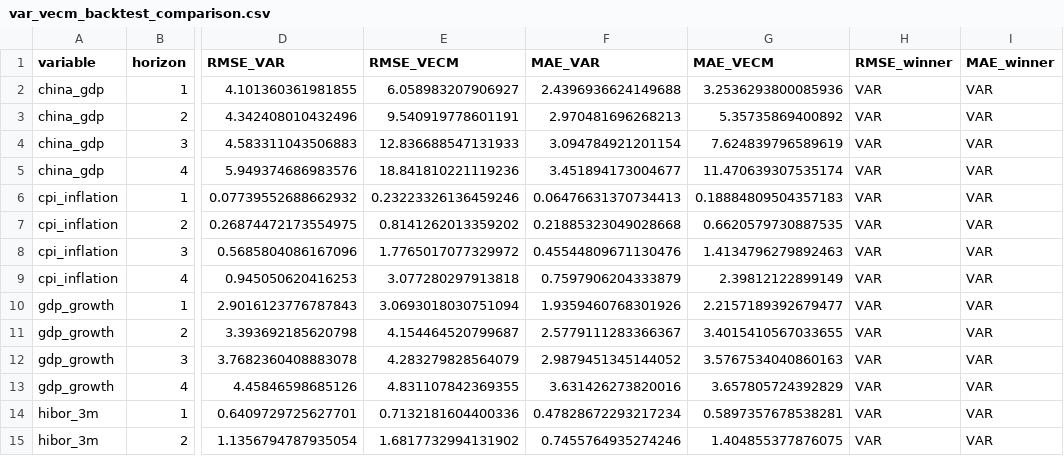
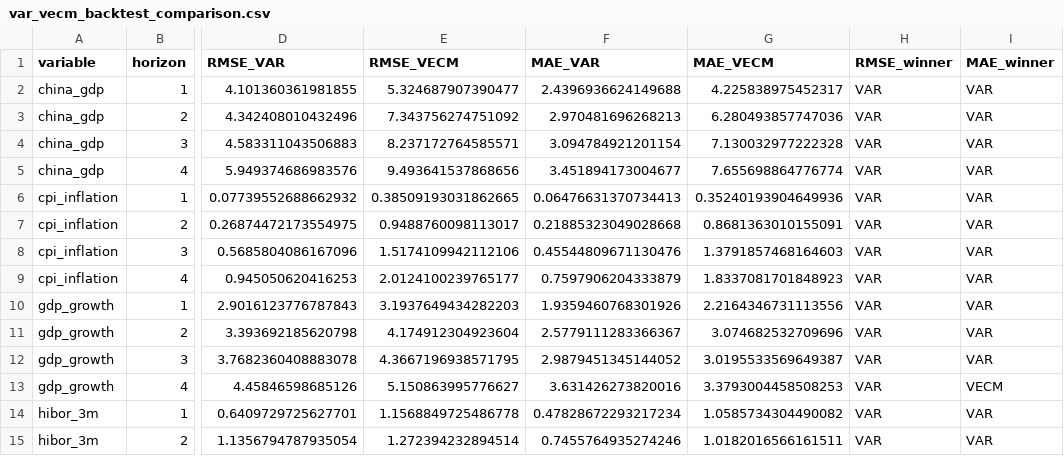
Before and after one commit to 4minutes-chung/Hong-Kong, a CSV file: output/var_vecm_backtest_comparison.csv, drawn as a sheet; only a part is shown, gaps mark what is left out; the diff covers the shown part only; the diff names each change by its address in the sheet, - before the commit and + after, or states it on an @@ line.

```diff
--- a/output/var_vecm_backtest_comparison.csv
+++ b/output/var_vecm_backtest_comparison.csv
-E2 (RMSE_VECM): 6.058983207906927
+E2 (RMSE_VECM): 5.324687907390477
-G2 (MAE_VECM): 3.2536293800085936
+G2 (MAE_VECM): 4.225838975452317
-E3 (RMSE_VECM): 9.540919778601191
+E3 (RMSE_VECM): 7.343756274751092
-G3 (MAE_VECM): 5.35735869400892
+G3 (MAE_VECM): 6.280493857747036
-E4 (RMSE_VECM): 12.836688547131933
+E4 (RMSE_VECM): 8.237172764585571
-G4 (MAE_VECM): 7.624839796589619
+G4 (MAE_VECM): 7.130032977222328
-E5 (RMSE_VECM): 18.841810221119236
+E5 (RMSE_VECM): 9.493641537868656
-G5 (MAE_VECM): 11.470639307535174
+G5 (MAE_VECM): 7.655698864776774
-E6 (RMSE_VECM): 0.23223326136459246
+E6 (RMSE_VECM): 0.38509193031862665
-G6 (MAE_VECM): 0.18884809504357183
+G6 (MAE_VECM): 0.35240193904649936
-E7 (RMSE_VECM): 0.8141262013359202
+E7 (RMSE_VECM): 0.9488760098113017
-G7 (MAE_VECM): 0.6620579730887535
+G7 (MAE_VECM): 0.8681363010155091
-E8 (RMSE_VECM): 1.7765017077329972
+E8 (RMSE_VECM): 1.5174109942112106
-G8 (MAE_VECM): 1.4134796279892463
+G8 (MAE_VECM): 1.3791857468164603
-E9 (RMSE_VECM): 3.077280297913818
+E9 (RMSE_VECM): 2.0124100239765177
-G9 (MAE_VECM): 2.39812122899149
+G9 (MAE_VECM): 1.8337081701848923
-E10 (RMSE_VECM): 3.0693018030751094
+E10 (RMSE_VECM): 3.1937649434282203
-G10 (MAE_VECM): 2.2157189392679477
+G10 (MAE_VECM): 2.2164346731113556
-E11 (RMSE_VECM): 4.154464520799687
+E11 (RMSE_VECM): 4.174912304923604
-G11 (MAE_VECM): 3.4015410567033655
+G11 (MAE_VECM): 3.074682532709696
-E12 (RMSE_VECM): 4.283279828564079
+E12 (RMSE_VECM): 4.3667196938571795
-G12 (MAE_VECM): 3.5767534040860163
+G12 (MAE_VECM): 3.0195533569649387
-E13 (RMSE_VECM): 4.831107842369355
+E13 (RMSE_VECM): 5.150863995776627
-G13 (MAE_VECM): 3.657805724392829
+G13 (MAE_VECM): 3.3793004458508253
-I13 (MAE_winner): VAR
+I13 (MAE_winner): VECM
-E14 (RMSE_VECM): 0.7132181604400336
+E14 (RMSE_VECM): 1.1568849725486778
-G14 (MAE_VECM): 0.5897357678538281
+G14 (MAE_VECM): 1.0585734304490082
-E15 (RMSE_VECM): 1.6817732994131902
+E15 (RMSE_VECM): 1.272394232894514
-G15 (MAE_VECM): 1.404855377876075
+G15 (MAE_VECM): 1.0182016566161511
```
Also changed, not shown: 34 edited cells elsewhere in this file, 4 other files.
